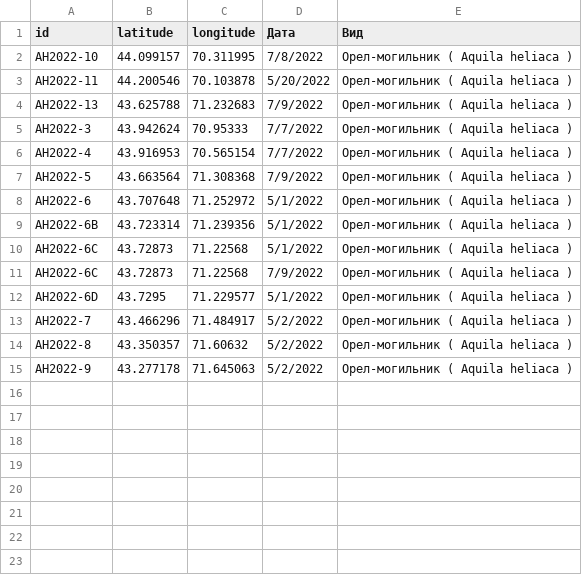
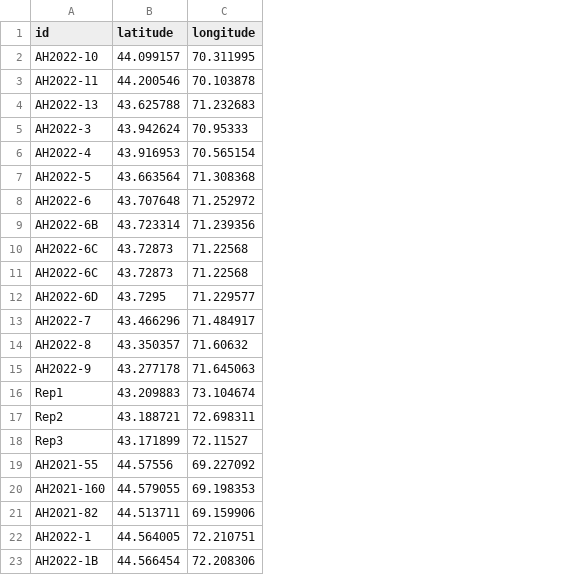
Before and after one commit to kiri-rin/rrrcn-nodejs, a CSV file: src/for-papers/karatau-old/assets/IMPERIAL/могильник мойыкум без дублей.csv, drawn as a sheet; removed rows and columns are numbered as before the commit, all else as after; the diff names each change by its address in the sheet, - before the commit and + after, or states it on an @@ line.

```diff
--- a/src/for-papers/karatau-old/assets/IMPERIAL/могильник мойыкум без дублей.csv
+++ b/src/for-papers/karatau-old/assets/IMPERIAL/могильник мойыкум без дублей.csv
-column D (Дата), rows 2-15: 7/8/2022 | 5/20/2022 | 7/9/2022 | 7/7/2022 | 7/7/2022 | 7/9/2022 | 5/1/2022 | 5/1/2022 | 5/1/2022 | 7/9/2022 | 5/1/2022 | 5/2/2022 | 5/2/2022 | 5/2/2022
-column E (Вид), rows 2-15: all Орел-могильник ( Aquila heliaca )
+row 16: Rep1 | 43.209883 | 73.104674
+row 17: Rep2 | 43.188721 | 72.698311
+row 18: Rep3 | 43.171899 | 72.11527
+row 19: AH2021-55 | 44.57556 | 69.227092
+row 20: AH2021-160 | 44.579055 | 69.198353
+row 21: AH2021-82 | 44.513711 | 69.159906
+row 22: AH2022-1 | 44.564005 | 72.210751
+row 23: AH2022-1B | 44.566454 | 72.208306
```
Also changed, not shown: src/for-papers/karatau-old/assets/IMPERIAL/Случайные.csv, src/for-papers/karatau-old/assets/IMPERIAL/Точки отсутствия мог.csv, 10 other files.
